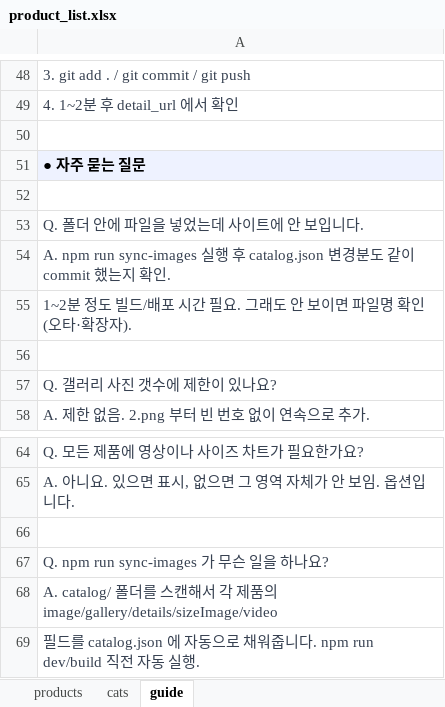
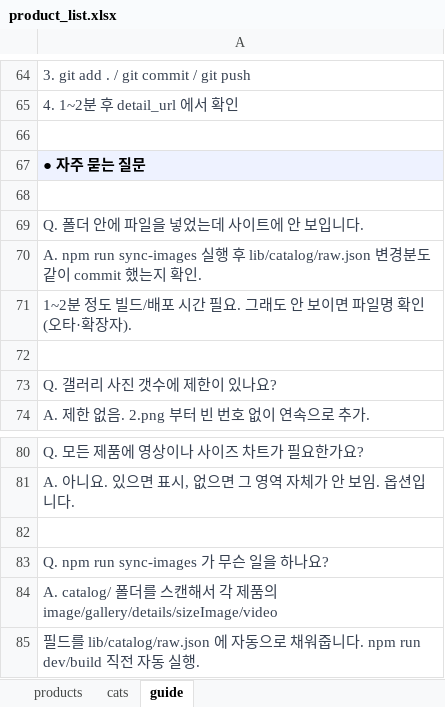
Before and after one commit to ziewise/daengdabang, an Excel workbook: data/product_list.xlsx, sheet guide, drawn as a sheet; only a part is shown, gaps mark what is left out; values as stored, in another font and other column widths than the file's, no borders; addresses are those after the commit; the diff covers the shown part only; the diff names each change by its address in the sheet, - before the commit and + after, or states it on an @@ line.

```diff
--- a/data/product_list.xlsx (sheet guide)
+++ b/data/product_list.xlsx (sheet guide)
-A70: …행 후 catalog.json 변경분도…
+A70: …행 후 lib/catalog/raw.json 변경분도…
-A85: 필드를 catalog.json 에 자동…
+A85: 필드를 lib/catalog/raw.json 에 자동…
```
Also changed, not shown: 16 added rows and 3 edited cells elsewhere in this sheet, 2 other files.
